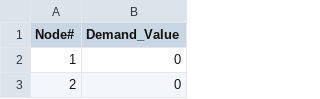
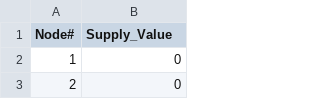
Before and after one commit to sahilakolte/Optimization-Project, a CSV file: dataset/Gen_WI_Supply_Values.csv, drawn as a sheet; only a part is shown.

```diff
--- a/dataset/Gen_WI_Supply_Values.csv
+++ b/dataset/Gen_WI_Supply_Values.csv
@@ -1,2 +1,2 @@
-Node#,Demand_Value
+Node#,Supply_Value
 1,0
```
Also changed, not shown: dataset/Gen_WI_Lines.csv.
